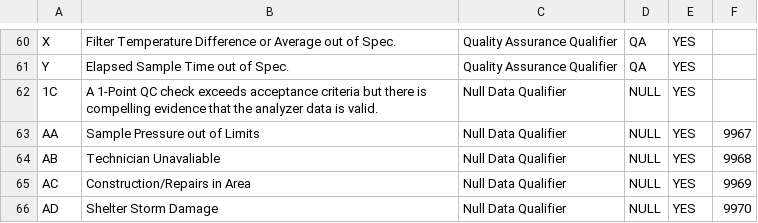
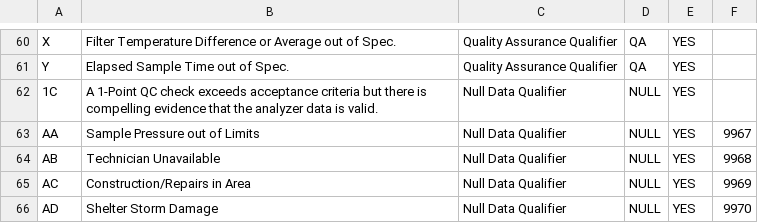
Before and after one commit to noaa-oar-arl/monetio, a CSV file: monetio/data/aqs_qualifiers.csv, drawn as a sheet; only a part is shown, gaps mark what is left out.

Commit message:
codespell for monetio dir
initial commit was for docs dir

```diff
--- a/monetio/data/aqs_qualifiers.csv
+++ b/monetio/data/aqs_qualifiers.csv
@@ -63,3 +63,3 @@
 "AA","Sample Pressure out of Limits","Null Data Qualifier","NULL","YES","9967"
-"AB","Technician Unavaliable","Null Data Qualifier","NULL","YES","9968"
+"AB","Technician Unavailable","Null Data Qualifier","NULL","YES","9968"
 "AC","Construction/Repairs in Area","Null Data Qualifier","NULL","YES","9969"
```
Also changed, not shown: 16 other files.
